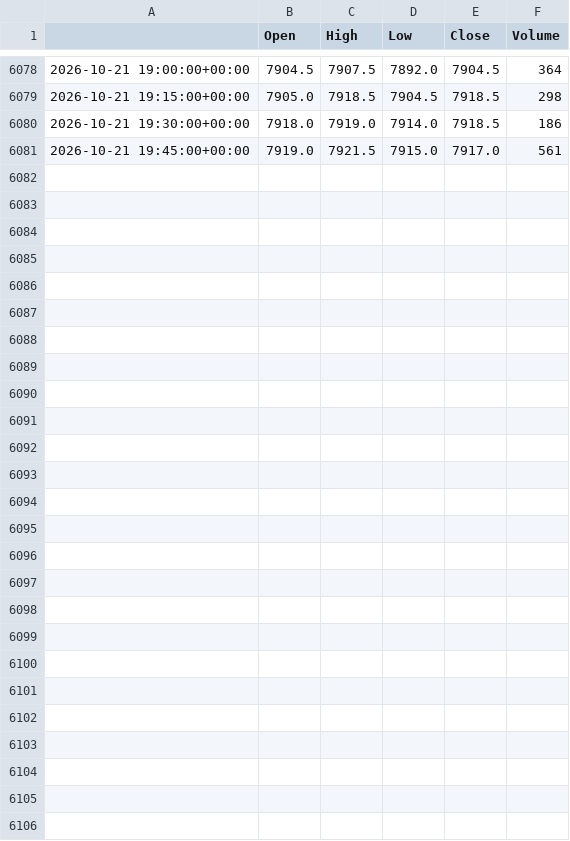
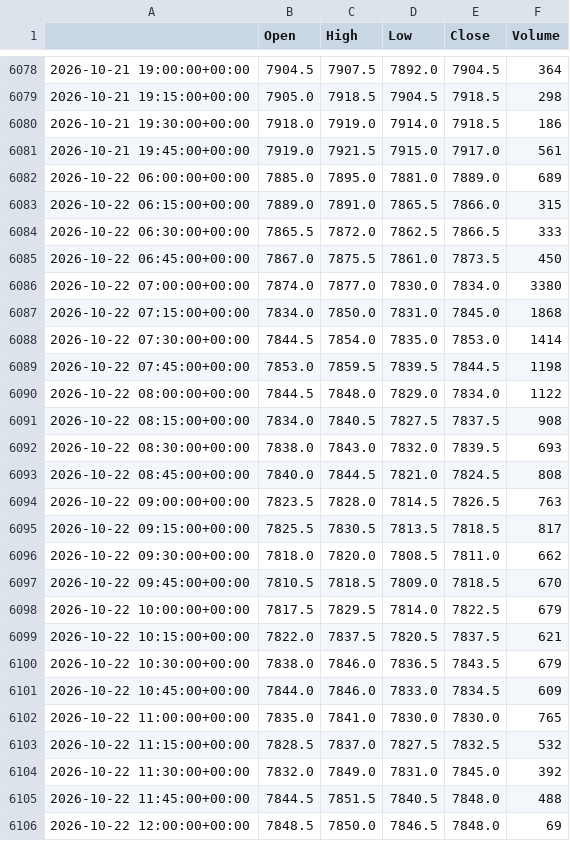
Before and after one commit to loljack01/AutoTrader, a CSV file: data/cache/FCE1_15m.csv, drawn as a sheet; only a part is shown, gaps mark what is left out.

```diff
--- a/data/cache/FCE1_15m.csv
+++ b/data/cache/FCE1_15m.csv
@@ -6081 +6081,26 @@
 2026-10-21 19:45:00+00:00,7919.0,7921.5,7915.0,7917.0,561
+2026-10-22 06:00:00+00:00,7885.0,7895.0,7881.0,7889.0,689
+2026-10-22 06:15:00+00:00,7889.0,7891.0,7865.5,7866.0,315
+2026-10-22 06:30:00+00:00,7865.5,7872.0,7862.5,7866.5,333
+2026-10-22 06:45:00+00:00,7867.0,7875.5,7861.0,7873.5,450
+2026-10-22 07:00:00+00:00,7874.0,7877.0,7830.0,7834.0,3380
+2026-10-22 07:15:00+00:00,7834.0,7850.0,7831.0,7845.0,1868
+2026-10-22 07:30:00+00:00,7844.5,7854.0,7835.0,7853.0,1414
+2026-10-22 07:45:00+00:00,7853.0,7859.5,7839.5,7844.5,1198
+2026-10-22 08:00:00+00:00,7844.5,7848.0,7829.0,7834.0,1122
+2026-10-22 08:15:00+00:00,7834.0,7840.5,7827.5,7837.5,908
+2026-10-22 08:30:00+00:00,7838.0,7843.0,7832.0,7839.5,693
+2026-10-22 08:45:00+00:00,7840.0,7844.5,7821.0,7824.5,808
+2026-10-22 09:00:00+00:00,7823.5,7828.0,7814.5,7826.5,763
+2026-10-22 09:15:00+00:00,7825.5,7830.5,7813.5,7818.5,817
+2026-10-22 09:30:00+00:00,7818.0,7820.0,7808.5,7811.0,662
+2026-10-22 09:45:00+00:00,7810.5,7818.5,7809.0,7818.5,670
+2026-10-22 10:00:00+00:00,7817.5,7829.5,7814.0,7822.5,679
+2026-10-22 10:15:00+00:00,7822.0,7837.5,7820.5,7837.5,621
+2026-10-22 10:30:00+00:00,7838.0,7846.0,7836.5,7843.5,679
+2026-10-22 10:45:00+00:00,7844.0,7846.0,7833.0,7834.5,609
+2026-10-22 11:00:00+00:00,7835.0,7841.0,7830.0,7830.0,765
+2026-10-22 11:15:00+00:00,7828.5,7837.0,7827.5,7832.5,532
+2026-10-22 11:30:00+00:00,7832.0,7849.0,7831.0,7845.0,392
+2026-10-22 11:45:00+00:00,7844.5,7851.5,7840.5,7848.0,488
+2026-10-22 12:00:00+00:00,7848.5,7850.0,7846.5,7848.0,69
```
Also changed, not shown: data/cache/FCE1_5m.csv, 1 other file.
